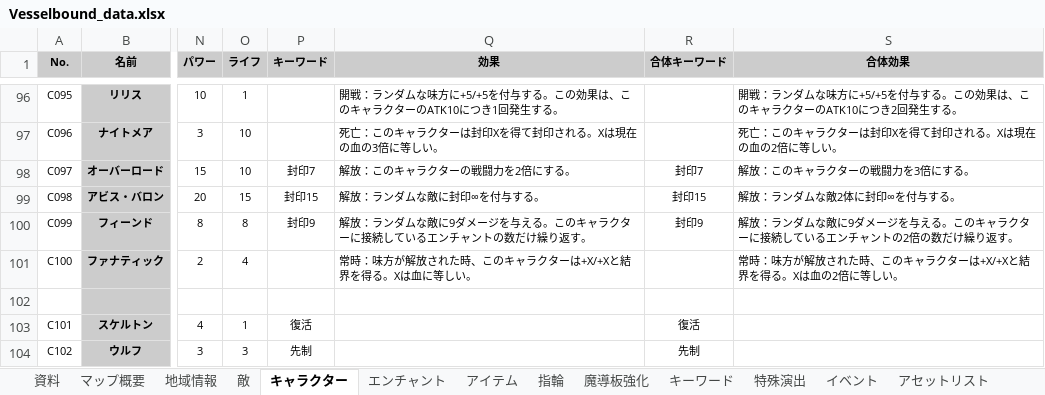
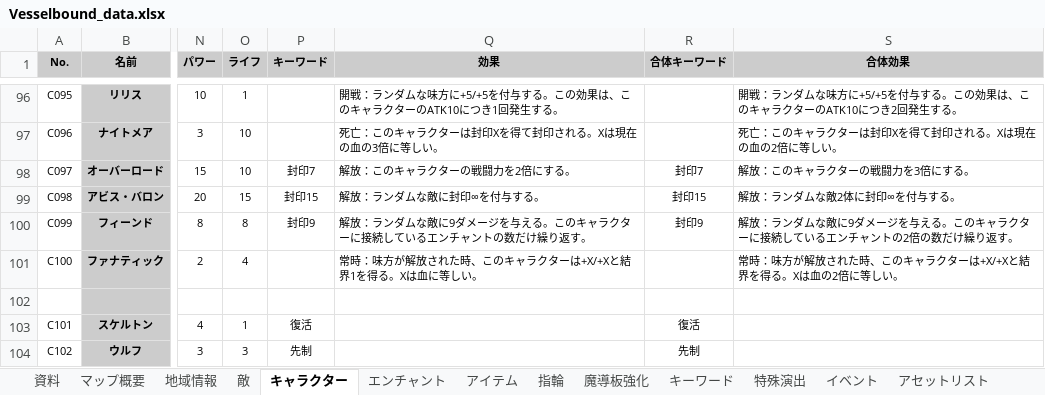
Before and after one commit to Yuki-fa/Vesselbound, an Excel workbook: prototype/Vesselbound_data.xlsx, sheet キャラクター, drawn as a sheet; only a part is shown, gaps mark what is left out; values as stored, in another font and other column widths than the file's, no borders; charts and pictures not drawn; the diff names each change by its address in the sheet, - before the commit and + after, or states it on an @@ line.

```diff
--- a/prototype/Vesselbound_data.xlsx (sheet キャラクター)
+++ b/prototype/Vesselbound_data.xlsx (sheet キャラクター)
-Q101 (効果): 常時：味方が解放された時、このキャラクターは+X/+Xと結界を得る。Xは血に等しい。
+Q101 (効果): 常時：味方が解放された時、このキャラクターは+X/+Xと結界1を得る。Xは血に等しい。
```
Also changed, not shown: sheet テキストメッセージ, 22 other files.
